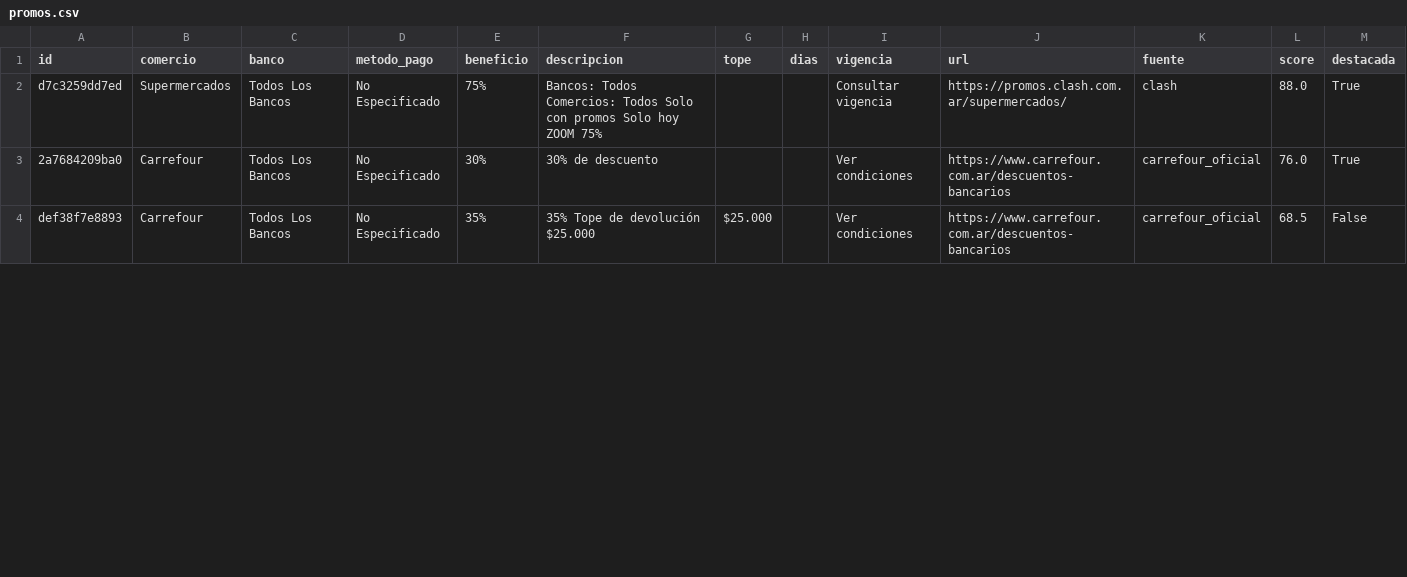
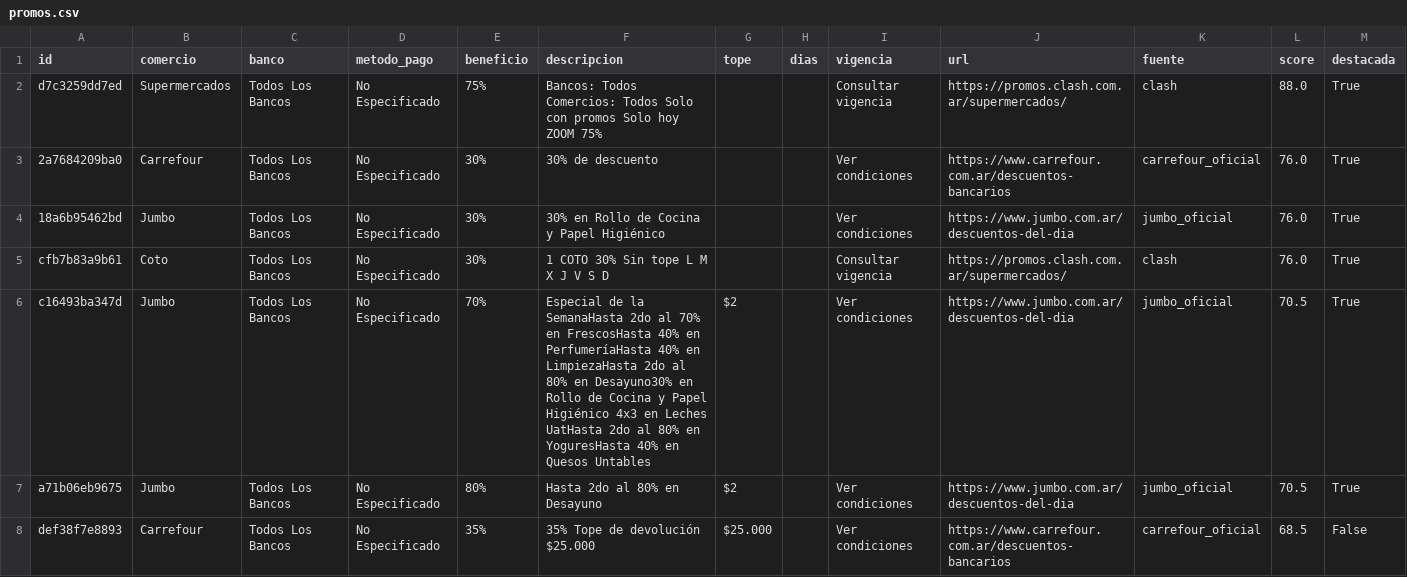
Before and after one commit to paprikacc/promos-argentina, a CSV file: data/promos.csv, drawn as a sheet; only a part is shown; the diff covers the shown part only; the diff names each change by its address in the sheet, - before the commit and + after, or states it on an @@ line.

```diff
--- a/data/promos.csv
+++ b/data/promos.csv
+row 4: 18a6b95462bd | Jumbo | Todos Los Bancos | No Especificado | 30% | 30% en Rollo de Cocina y Papel Higiénico |  |  | Ver condiciones | https://www.jumbo.com.ar/descuentos-del-dia | jumbo_oficial | 76.0 | True
+row 5: cfb7b83a9b61 | Coto | Todos Los Bancos | No Especificado | 30% | 1 COTO 30% Sin tope L M X J V S D |  |  | Consultar vigencia | https://promos.clash.com.ar/supermercados/ | clash | 76.0 | True
+row 6: c16493ba347d | Jumbo | Todos Los Bancos | No Especificado | 70% | Especial de la SemanaHasta 2do al 70% en FrescosHasta 40% en PerfumeríaHasta 40% en LimpiezaHasta 2do al 80% en Desayuno30% en Rollo de Cocina y Papel Higiénico 4x3 en Leches UatHasta 2do al 80% en YoguresHasta 40% en Quesos Untables | $2 |  | Ver condiciones | https://www.jumbo.com.ar/descuentos-del-dia | jumbo_oficial | 70.5 | True
+row 7: a71b06eb9675 | Jumbo | Todos Los Bancos | No Especificado | 80% | Hasta 2do al 80% en Desayuno | $2 |  | Ver condiciones | https://www.jumbo.com.ar/descuentos-del-dia | jumbo_oficial | 70.5 | True
```
Also changed, not shown: 6 added rows, 3 removed rows and 14 edited cells elsewhere in this file, 6 other files.
